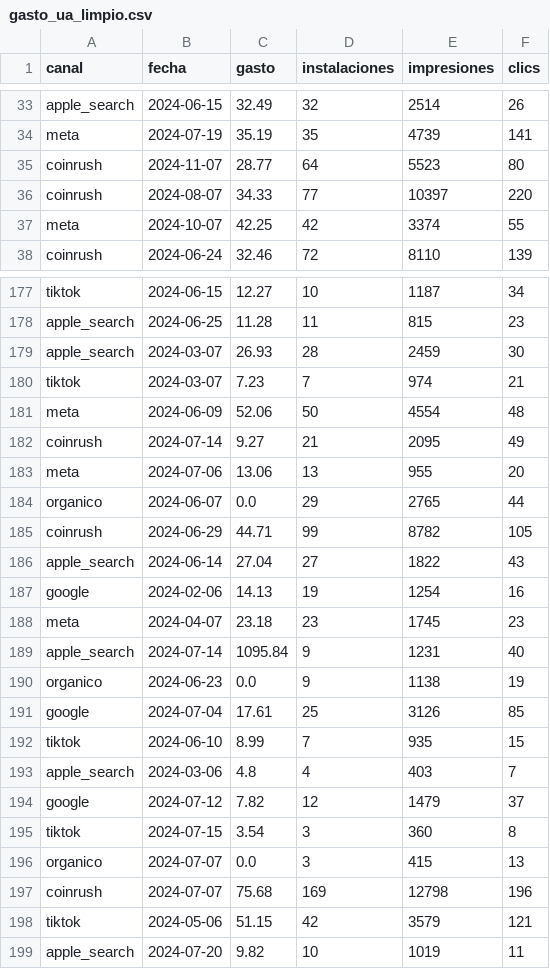
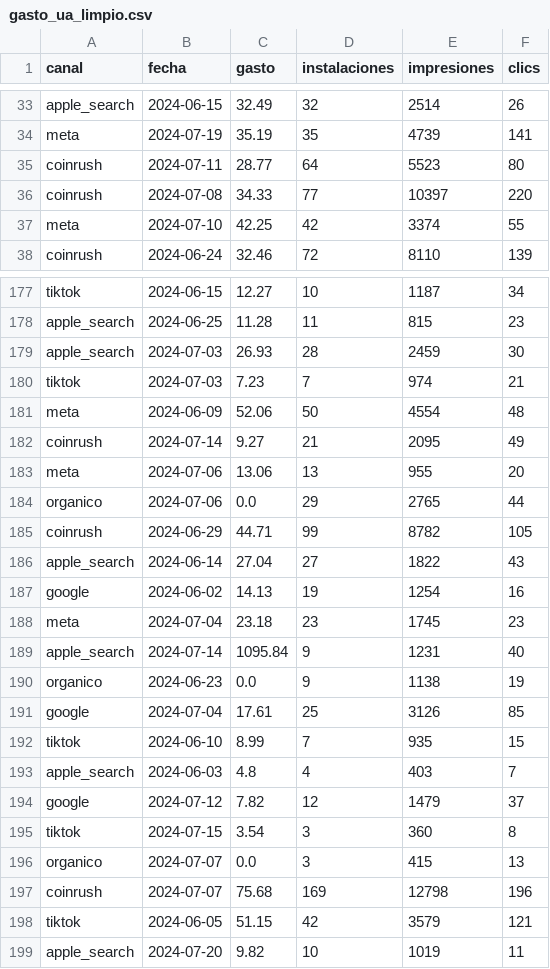
Before and after one commit to paulaibaa/playloop-game-industry-business-case, a CSV file: data/processed/gasto_ua_limpio.csv, drawn as a sheet; only a part is shown, gaps mark what is left out; the diff covers the shown part only.

```diff
--- a/data/processed/gasto_ua_limpio.csv
+++ b/data/processed/gasto_ua_limpio.csv
@@ -34,5 +34,5 @@ apple_search,2024-06-15,32.49,32,2514,26
 meta,2024-07-19,35.19,35,4739,141
-coinrush,2024-11-07,28.77,64,5523,80
-coinrush,2024-08-07,34.33,77,10397,220
-meta,2024-10-07,42.25,42,3374,55
+coinrush,2024-07-11,28.77,64,5523,80
+coinrush,2024-07-08,34.33,77,10397,220
+meta,2024-07-10,42.25,42,3374,55
 coinrush,2024-06-24,32.46,72,8110,139
@@ -178,4 +178,4 @@ tiktok,2024-06-15,12.27,10,1187,34
 apple_search,2024-06-25,11.28,11,815,23
-apple_search,2024-03-07,26.93,28,2459,30
-tiktok,2024-03-07,7.23,7,974,21
+apple_search,2024-07-03,26.93,28,2459,30
+tiktok,2024-07-03,7.23,7,974,21
 meta,2024-06-09,52.06,50,4554,48
@@ -183,7 +183,7 @@ coinrush,2024-07-14,9.27,21,2095,49
 meta,2024-07-06,13.06,13,955,20
-organico,2024-06-07,0.0,29,2765,44
+organico,2024-07-06,0.0,29,2765,44
 coinrush,2024-06-29,44.71,99,8782,105
 apple_search,2024-06-14,27.04,27,1822,43
-google,2024-02-06,14.13,19,1254,16
-meta,2024-04-07,23.18,23,1745,23
+google,2024-06-02,14.13,19,1254,16
+meta,2024-07-04,23.18,23,1745,23
 apple_search,2024-07-14,1095.84,9,1231,40
@@ -192,3 +192,3 @@ google,2024-07-04,17.61,25,3126,85
 tiktok,2024-06-10,8.99,7,935,15
-apple_search,2024-03-06,4.8,4,403,7
+apple_search,2024-06-03,4.8,4,403,7
 google,2024-07-12,7.82,12,1479,37
@@ -197,3 +197,3 @@ organico,2024-07-07,0.0,3,415,13
 coinrush,2024-07-07,75.68,169,12798,196
-tiktok,2024-05-06,51.15,42,3579,121
+tiktok,2024-06-05,51.15,42,3579,121
 apple_search,2024-07-20,9.82,10,1019,11
```
Also changed, not shown: 54 edited cells elsewhere in this file, data/processed/compras_limpio.csv, data/processed/ingresos_ads_limpio.csv, 9 other files.
